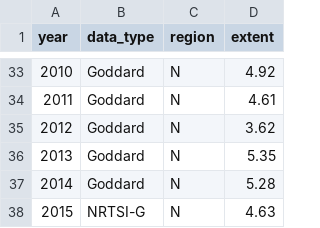
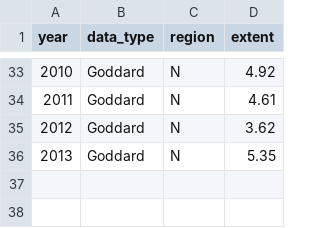
Before and after one commit to ChenxiSu/DataVisualizationProject2, a CSV file: N_09_area.csv, drawn as a sheet; only a part is shown, gaps mark what is left out.

```diff
--- a/N_09_area.csv
+++ b/N_09_area.csv
@@ -36,3 +36 @@ year,data_type,region,extent
 2013, Goddard,N,5.35
-2014, Goddard,N,5.28
-2015,NRTSI-G,N,4.63
```
Also changed, not shown: co2year.csv, sealevelyear.csv, 2 other files.
